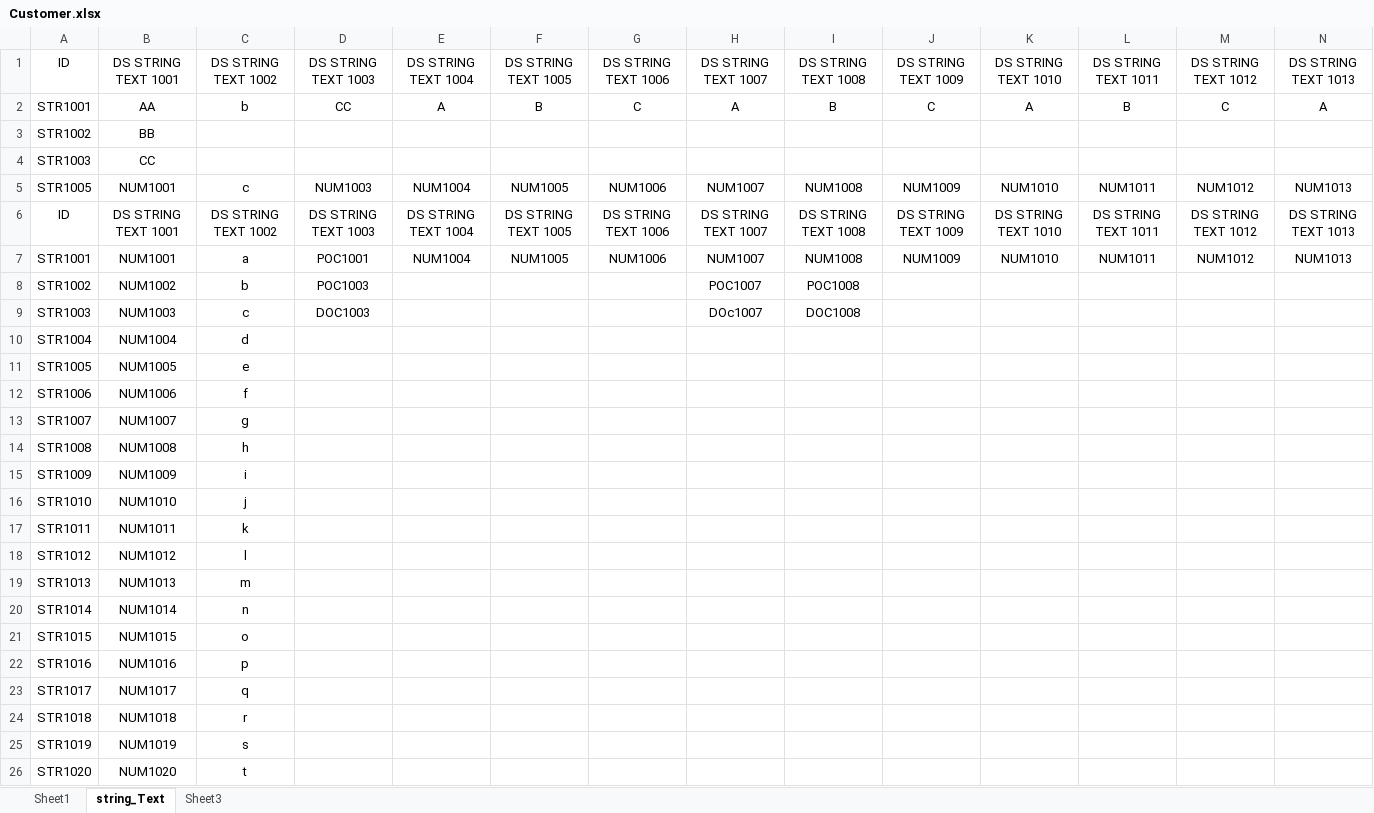
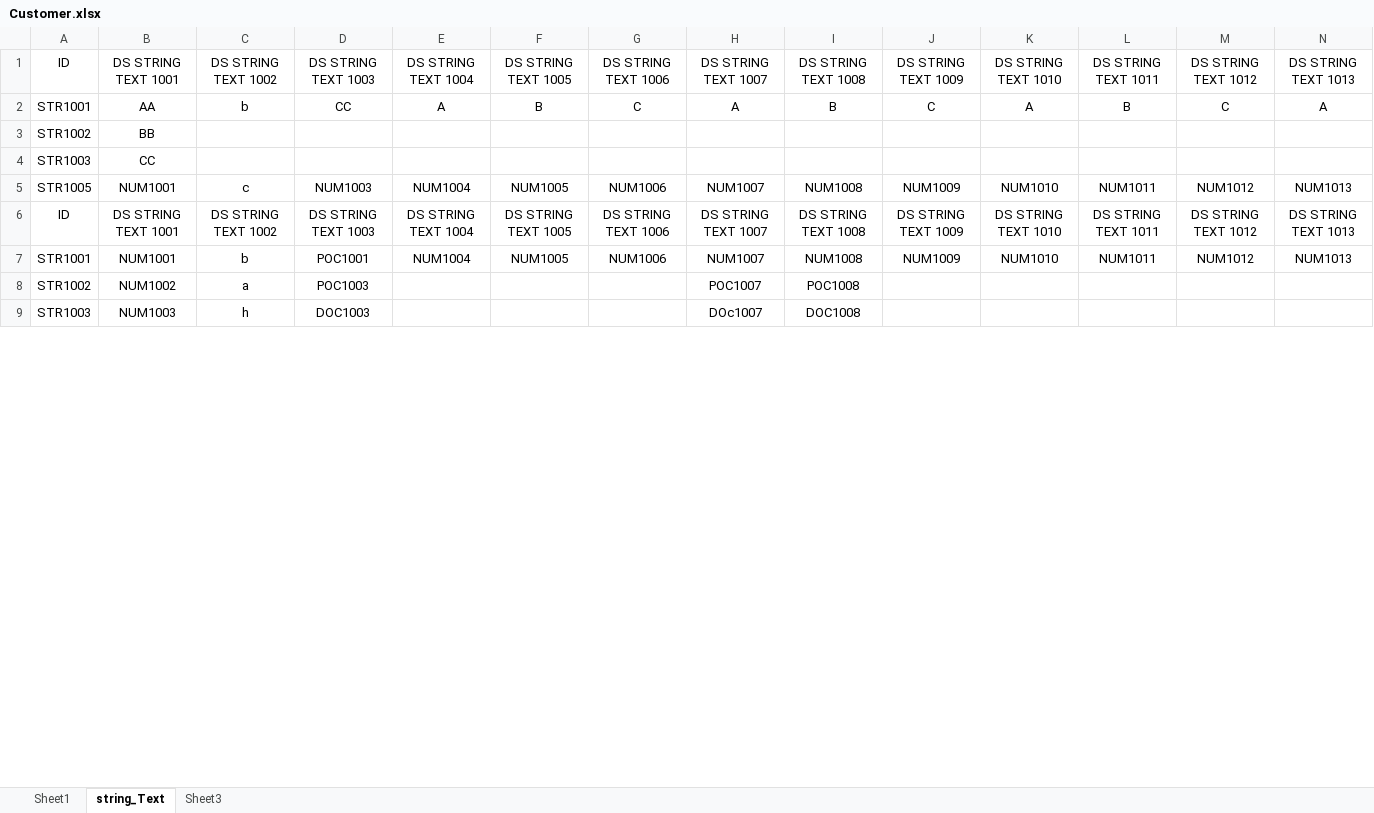
Before and after one commit to vtestcorp/AppVeenDataStack, an Excel workbook: files/Customer.xlsx, sheet string_Text, drawn as a sheet; only a part is shown; values as stored, in another font and other column widths than the file's, no borders; removed rows and columns are numbered as before the commit, all else as after; rows hold the shown columns only; the diff covers the shown part only; the diff names each change by its address in the sheet, - before the commit and + after, or states it on an @@ line.

```diff
--- a/files/Customer.xlsx (sheet string_Text)
+++ b/files/Customer.xlsx (sheet string_Text)
-C7: a
+C7: b
-C8: b
+C8: a
-C9: c
+C9: h
-row 10: STR1004 | NUM1004 | d
-row 11: STR1005 | NUM1005 | e
-row 12: STR1006 | NUM1006 | f
-row 13: STR1007 | NUM1007 | g
-row 14: STR1008 | NUM1008 | h
-row 15: STR1009 | NUM1009 | i
-row 16: STR1010 | NUM1010 | j
-row 17: STR1011 | NUM1011 | k
-row 18: STR1012 | NUM1012 | l
-row 19: STR1013 | NUM1013 | m
-row 20: STR1014 | NUM1014 | n
-row 21: STR1015 | NUM1015 | o
-row 22: STR1016 | NUM1016 | p
-row 23: STR1017 | NUM1017 | q
-row 24: STR1018 | NUM1018 | r
-row 25: STR1019 | NUM1019 | s
-row 26: STR1020 | NUM1020 | t
```
Also changed, not shown: 5 added rows and 80 removed rows elsewhere in this sheet, sheet Sheet1, sheet Sheet3, 10 other files.
